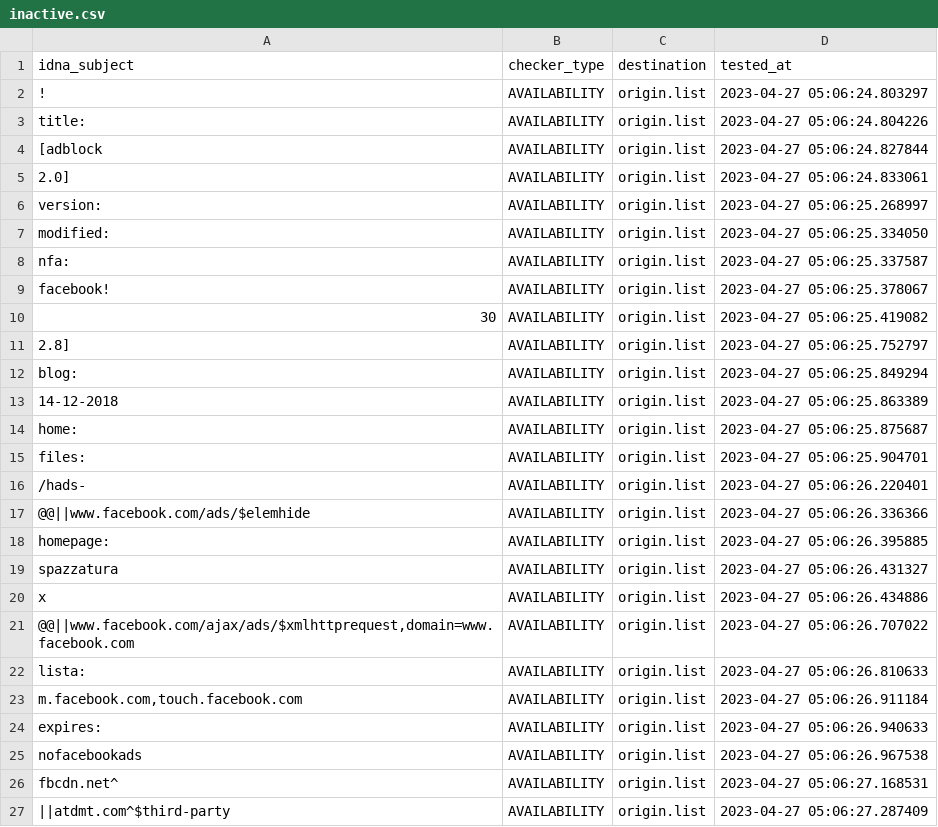
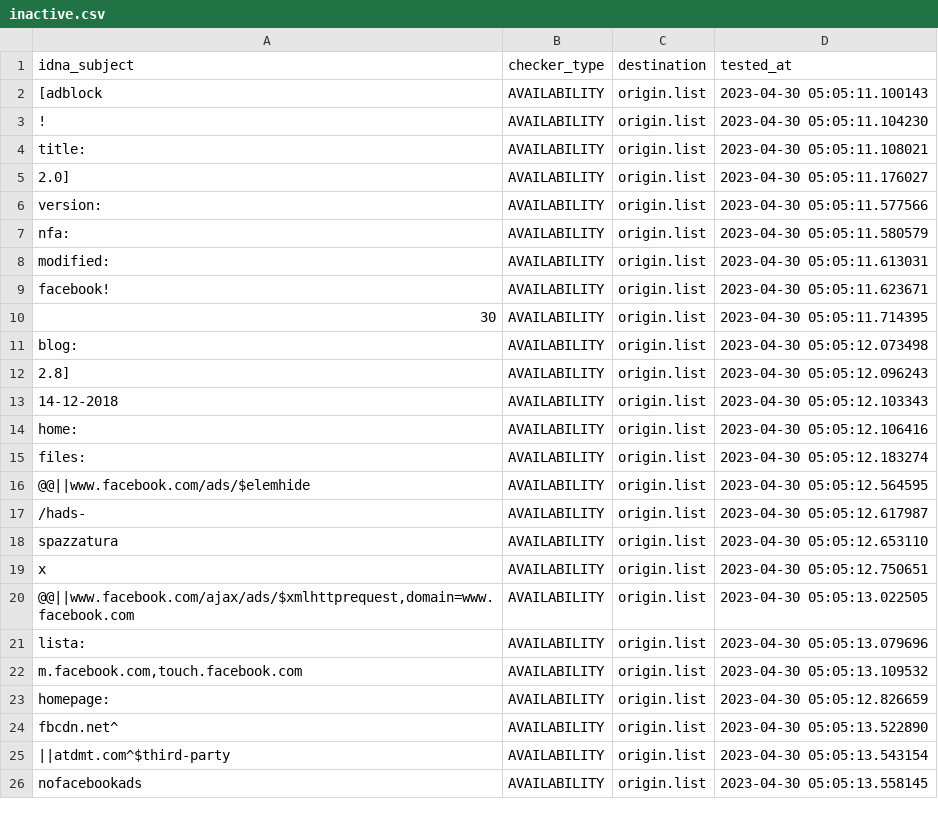
Before and after one commit to dead-hosts/xfiles_facebook_git_gioxx, a CSV file: .pyfunceble/inactive.csv, drawn as a sheet; only a part is shown; the diff covers the shown part only.

```diff
--- a/.pyfunceble/inactive.csv
+++ b/.pyfunceble/inactive.csv
@@ -1,27 +1,26 @@
 idna_subject,checker_type,destination,tested_at
-!,AVAILABILITY,origin.list,2023-04-27 05:06:24.803297
-title:,AVAILABILITY,origin.list,2023-04-27 05:06:24.804226
-[adblock,AVAILABILITY,origin.list,2023-04-27 05:06:24.827844
-2.0],AVAILABILITY,origin.list,2023-04-27 05:06:24.833061
-version:,AVAILABILITY,origin.list,2023-04-27 05:06:25.268997
-modified:,AVAILABILITY,origin.list,2023-04-27 05:06:25.334050
-nfa:,AVAILABILITY,origin.list,2023-04-27 05:06:25.337587
-facebook!,AVAILABILITY,origin.list,2023-04-27 05:06:25.378067
-30,AVAILABILITY,origin.list,2023-04-27 05:06:25.419082
-2.8],AVAILABILITY,origin.list,2023-04-27 05:06:25.752797
-blog:,AVAILABILITY,origin.list,2023-04-27 05:06:25.849294
-14-12-2018,AVAILABILITY,origin.list,2023-04-27 05:06:25.863389
-home:,AVAILABILITY,origin.list,2023-04-27 05:06:25.875687
-files:,AVAILABILITY,origin.list,2023-04-27 05:06:25.904701
-/hads-,AVAILABILITY,origin.list,2023-04-27 05:06:26.220401
-@@||www.facebook.com/ads/$elemhide,AVAILABILITY,origin.list,2023-04-27 05:06:26.336366
-homepage:,AVAILABILITY,origin.list,2023-04-27 05:06:26.395885
-spazzatura,AVAILABILITY,origin.list,2023-04-27 05:06:26.431327
-x,AVAILABILITY,origin.list,2023-04-27 05:06:26.434886
-"@@||www.facebook.com/ajax/ads/$xmlhttprequest,domain=www.facebook.com",AVAILABILITY,origin.list,2023-04-27 05:06:26.707022
-lista:,AVAILABILITY,origin.list,2023-04-27 05:06:26.810633
-"m.facebook.com,touch.facebook.com",AVAILABILITY,origin.list,2023-04-27 05:06:26.911184
-expires:,AVAILABILITY,origin.list,2023-04-27 05:06:26.940633
-nofacebookads,AVAILABILITY,origin.list,2023-04-27 05:06:26.967538
-fbcdn.net^,AVAILABILITY,origin.list,2023-04-27 05:06:27.168531
-||atdmt.com^$third-party,AVAILABILITY,origin.list,2023-04-27 05:06:27.287409
+[adblock,AVAILABILITY,origin.list,2023-04-30 05:05:11.100143
+!,AVAILABILITY,origin.list,2023-04-30 05:05:11.104230
+title:,AVAILABILITY,origin.list,2023-04-30 05:05:11.108021
+2.0],AVAILABILITY,origin.list,2023-04-30 05:05:11.176027
+version:,AVAILABILITY,origin.list,2023-04-30 05:05:11.577566
+nfa:,AVAILABILITY,origin.list,2023-04-30 05:05:11.580579
+modified:,AVAILABILITY,origin.list,2023-04-30 05:05:11.613031
+facebook!,AVAILABILITY,origin.list,2023-04-30 05:05:11.623671
+30,AVAILABILITY,origin.list,2023-04-30 05:05:11.714395
+blog:,AVAILABILITY,origin.list,2023-04-30 05:05:12.073498
+2.8],AVAILABILITY,origin.list,2023-04-30 05:05:12.096243
+14-12-2018,AVAILABILITY,origin.list,2023-04-30 05:05:12.103343
+home:,AVAILABILITY,origin.list,2023-04-30 05:05:12.106416
+files:,AVAILABILITY,origin.list,2023-04-30 05:05:12.183274
+@@||www.facebook.com/ads/$elemhide,AVAILABILITY,origin.list,2023-04-30 05:05:12.564595
+/hads-,AVAILABILITY,origin.list,2023-04-30 05:05:12.617987
+spazzatura,AVAILABILITY,origin.list,2023-04-30 05:05:12.653110
+x,AVAILABILITY,origin.list,2023-04-30 05:05:12.750651
+"@@||www.facebook.com/ajax/ads/$xmlhttprequest,domain=www.facebook.com",AVAILABILITY,origin.list,2023-04-30 05:05:13.022505
+lista:,AVAILABILITY,origin.list,2023-04-30 05:05:13.079696
+"m.facebook.com,touch.facebook.com",AVAILABILITY,origin.list,2023-04-30 05:05:13.109532
+homepage:,AVAILABILITY,origin.list,2023-04-30 05:05:12.826659
+fbcdn.net^,AVAILABILITY,origin.list,2023-04-30 05:05:13.522890
+||atdmt.com^$third-party,AVAILABILITY,origin.list,2023-04-30 05:05:13.543154
+nofacebookads,AVAILABILITY,origin.list,2023-04-30 05:05:13.558145
```
Also changed, not shown: 2 added rows, 1 removed row and 5 edited cells elsewhere in this file, 7 other files.
